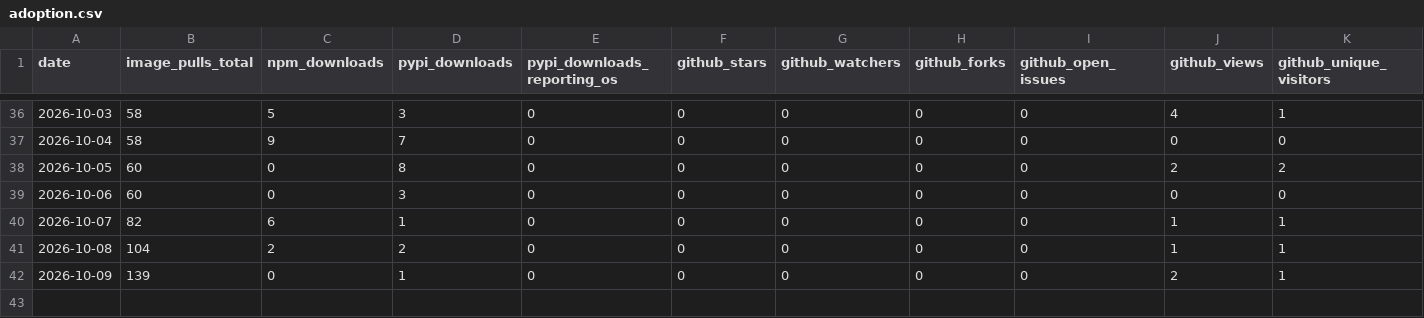
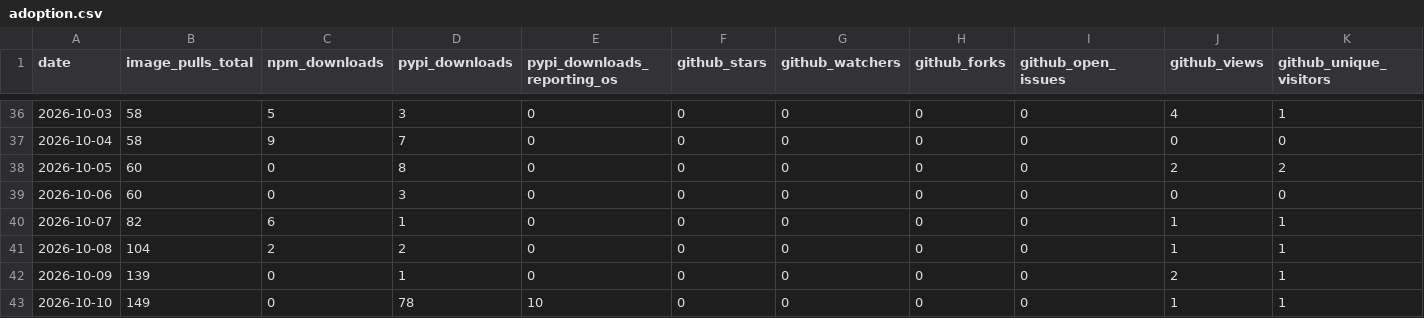
Before and after one commit to High-ArchyTech-Solutions/archytan-lite-community, a CSV file: adoption.csv, drawn as a sheet; only a part is shown, gaps mark what is left out; rows hold the shown columns only; the diff names each change by its address in the sheet, - before the commit and + after, or states it on an @@ line.

```diff
--- a/adoption.csv
+++ b/adoption.csv
+row 43: 2026-10-10 | 149 | 0 | 78 | 10 | 0 | 0 | 0 | 0 | 1 | 1
```
